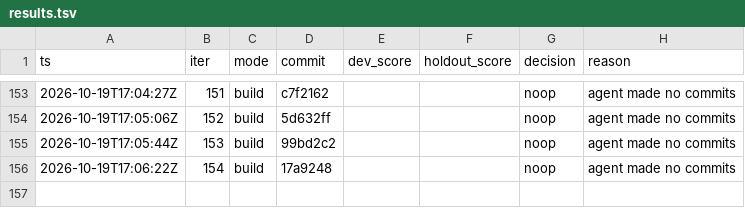
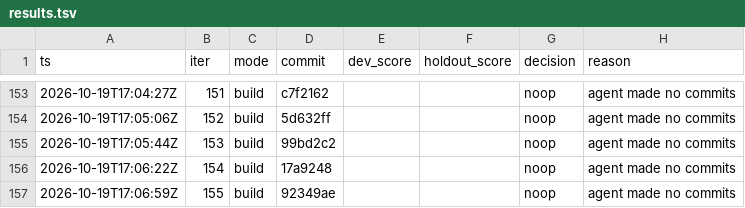
Before and after one commit to karlrobinson9014/Perturb26, a TSV file: status/results.tsv, drawn as a sheet; only a part is shown, gaps mark what is left out.

Commit message:
loop: iter 155 status

```diff
--- a/status/results.tsv
+++ b/status/results.tsv
@@ -156 +156,2 @@ ts	iter	mode	commit	dev_score	holdout_score	decision	reason
 2026-10-19T17:06:22Z	154	build	17a9248			noop	agent made no commits
+2026-10-19T17:06:59Z	155	build	92349ae			noop	agent made no commits
```
Also changed, not shown: status/iterations.tsv.
